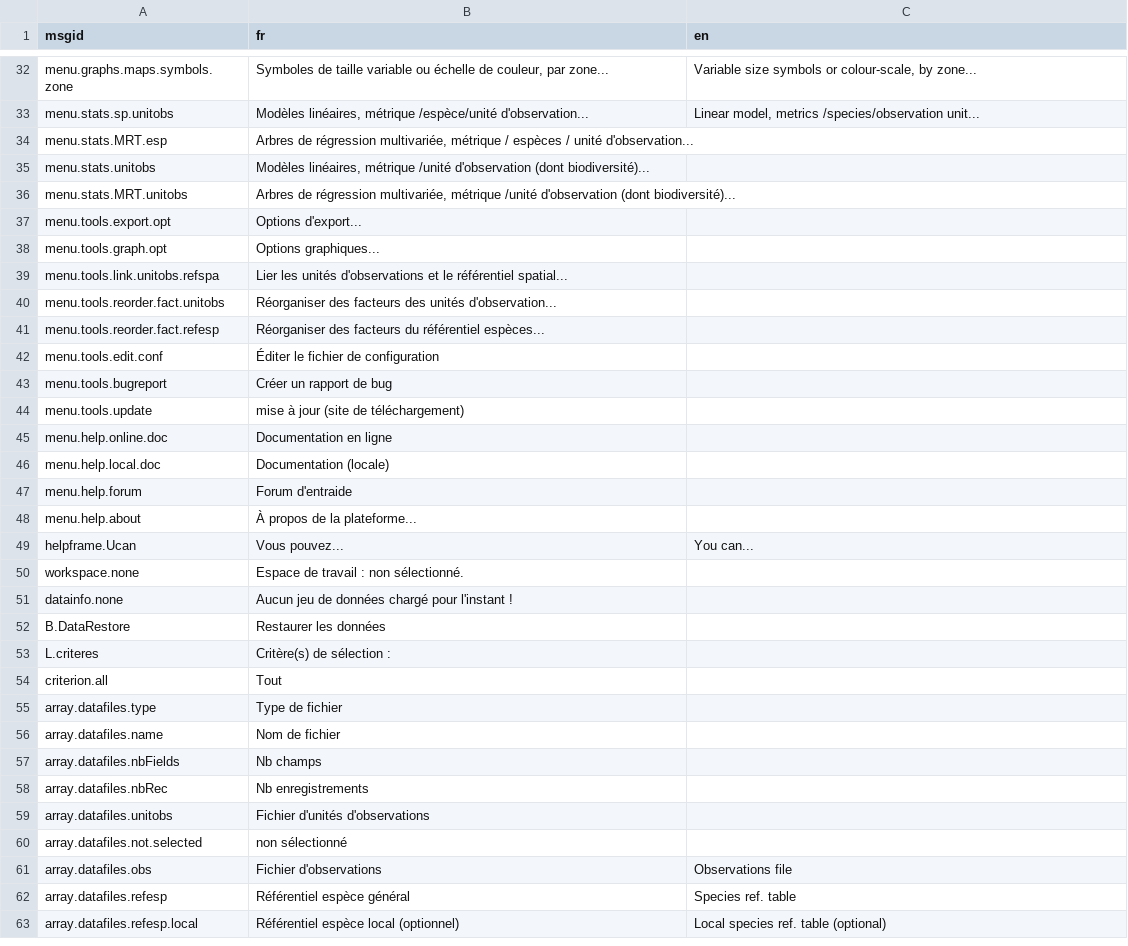
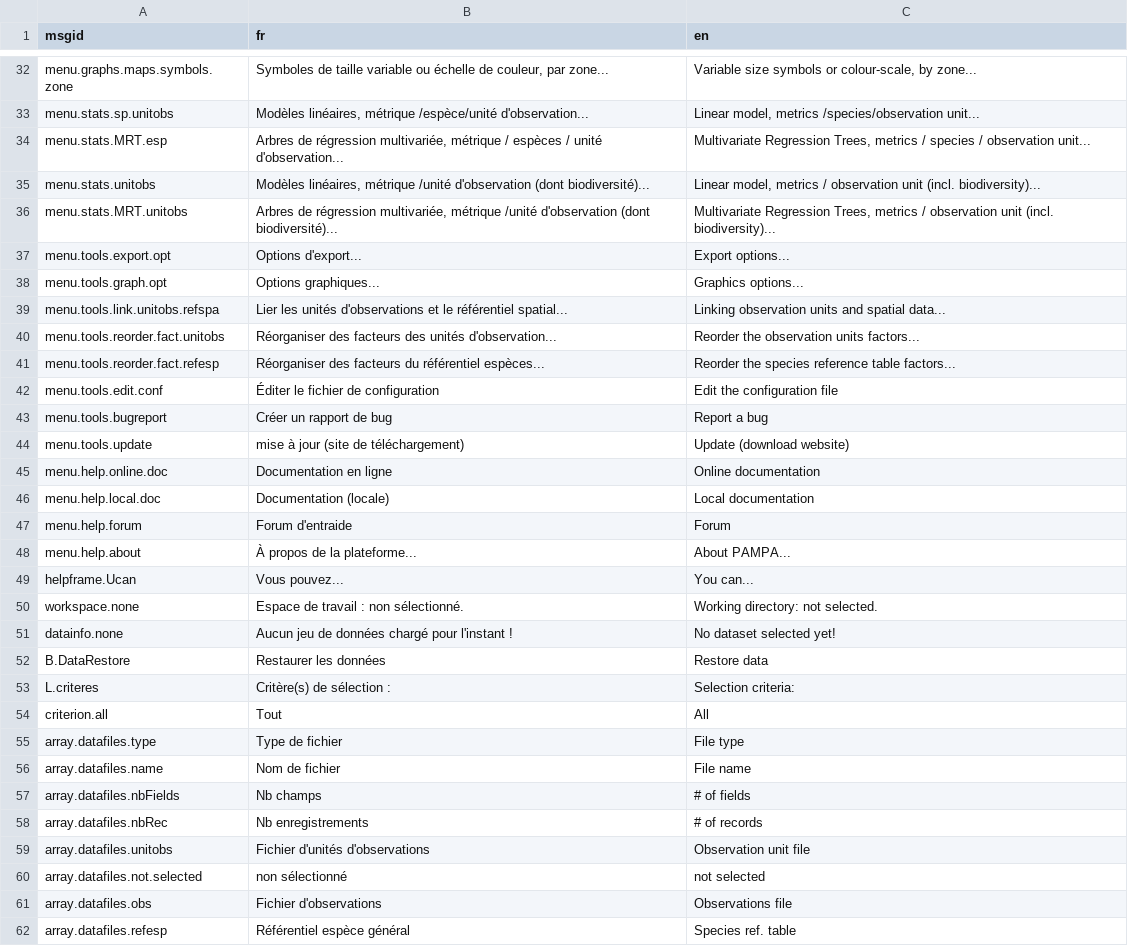
Before and after one commit to yreecht/Plateforme_PAMPA, a CSV file: Scripts_Biodiv/Translations.csv, drawn as a sheet; only a part is shown, gaps mark what is left out; the shorter side is filled out with more unchanged rows; the diff covers the shown part only.

```diff
--- a/Scripts_Biodiv/Translations.csv
+++ b/Scripts_Biodiv/Translations.csv
@@ -33,29 +33,29 @@ menu.graphs.maps.symbols.zone,"Symboles de taille variable ou échelle de couleu
 menu.stats.sp.unitobs,"Modèles linéaires, métrique /espèce/unité d'observation...","Linear model, metrics /species/observation unit..."
-menu.stats.MRT.esp,"Arbres de régression multivariée, métrique / espèces / unité d'observation...",
-menu.stats.unitobs,"Modèles linéaires, métrique /unité d'observation (dont biodiversité)...",
-menu.stats.MRT.unitobs,"Arbres de régression multivariée, métrique /unité d'observation (dont biodiversité)...",
-menu.tools.export.opt,Options d'export...,
-menu.tools.graph.opt,Options graphiques...,
-menu.tools.link.unitobs.refspa,Lier les unités d'observations et le référentiel spatial...,
-menu.tools.reorder.fact.unitobs,Réorganiser des facteurs des unités d'observation...,
-menu.tools.reorder.fact.refesp,Réorganiser des facteurs du référentiel espèces...,
-menu.tools.edit.conf,Éditer le fichier de configuration,
-menu.tools.bugreport,Créer un rapport de bug,
-menu.tools.update,mise à jour (site de téléchargement),
-menu.help.online.doc,Documentation en ligne,
-menu.help.local.doc,Documentation (locale),
-menu.help.forum,Forum d'entraide,
-menu.help.about,À propos de la plateforme...,
+menu.stats.MRT.esp,"Arbres de régression multivariée, métrique / espèces / unité d'observation...","Multivariate Regression Trees, metrics / species / observation unit..."
+menu.stats.unitobs,"Modèles linéaires, métrique /unité d'observation (dont biodiversité)...","Linear model, metrics / observation unit (incl. biodiversity)..."
+menu.stats.MRT.unitobs,"Arbres de régression multivariée, métrique /unité d'observation (dont biodiversité)...","Multivariate Regression Trees, metrics / observation unit (incl. biodiversity)..."
+menu.tools.export.opt,Options d'export...,Export options...
+menu.tools.graph.opt,Options graphiques...,Graphics options...
+menu.tools.link.unitobs.refspa,Lier les unités d'observations et le référentiel spatial...,Linking observation units and spatial data...
+menu.tools.reorder.fact.unitobs,Réorganiser des facteurs des unités d'observation...,Reorder the observation units factors...
+menu.tools.reorder.fact.refesp,Réorganiser des facteurs du référentiel espèces...,Reorder the species reference table factors...
+menu.tools.edit.conf,Éditer le fichier de configuration,Edit the configuration file
+menu.tools.bugreport,Créer un rapport de bug,Report a bug
+menu.tools.update,mise à jour (site de téléchargement),Update (download website)
+menu.help.online.doc,Documentation en ligne,Online documentation
+menu.help.local.doc,Documentation (locale),Local documentation
+menu.help.forum,Forum d'entraide,Forum
+menu.help.about,À propos de la plateforme...,About PAMPA...
 helpframe.Ucan,Vous pouvez...,You can...
-workspace.none,Espace de travail : non sélectionné.,
-datainfo.none,Aucun jeu de données chargé pour l'instant !,
-B.DataRestore,Restaurer les données,
-L.criteres,       Critère(s) de sélection :,
-criterion.all,Tout,
-array.datafiles.type,Type de fichier,
-array.datafiles.name,Nom de fichier,
-array.datafiles.nbFields,Nb champs,
-array.datafiles.nbRec,Nb enregistrements,
-array.datafiles.unitobs, Fichier d'unités d'observations ,
-array.datafiles.not.selected,non sélectionné,
+workspace.none,Espace de travail : non sélectionné.,Working directory: not selected.
+datainfo.none,Aucun jeu de données chargé pour l'instant !,No dataset selected yet!
+B.DataRestore,Restaurer les données,Restore data
+L.criteres,       Critère(s) de sélection :,       Selection criteria:
+criterion.all,Tout,All
+array.datafiles.type,Type de fichier,File type
+array.datafiles.name,Nom de fichier,File name
+array.datafiles.nbFields,Nb champs,# of fields
+array.datafiles.nbRec,Nb enregistrements,# of records
+array.datafiles.unitobs, Fichier d'unités d'observations , Observation unit file
+array.datafiles.not.selected,non sélectionné,not selected
 array.datafiles.obs, Fichier d'observations , Observations file
```
Also changed, not shown: 1 added row and 52 edited cells elsewhere in this file, 3 other files.
